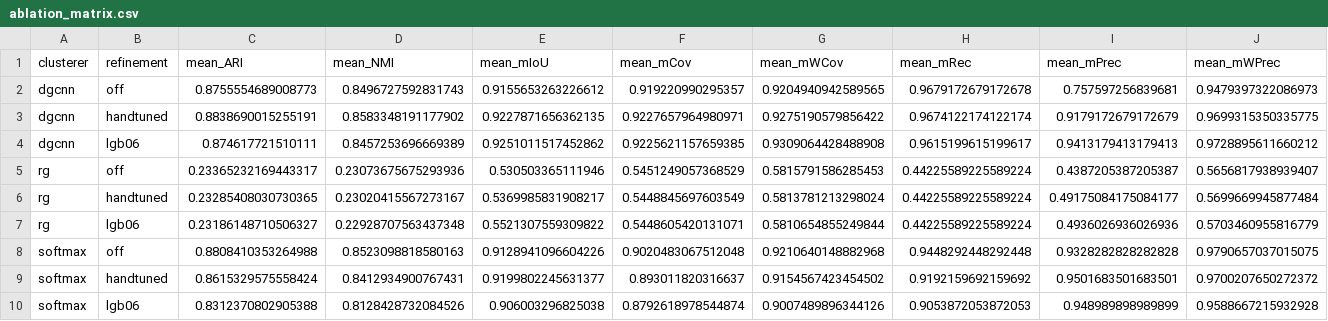
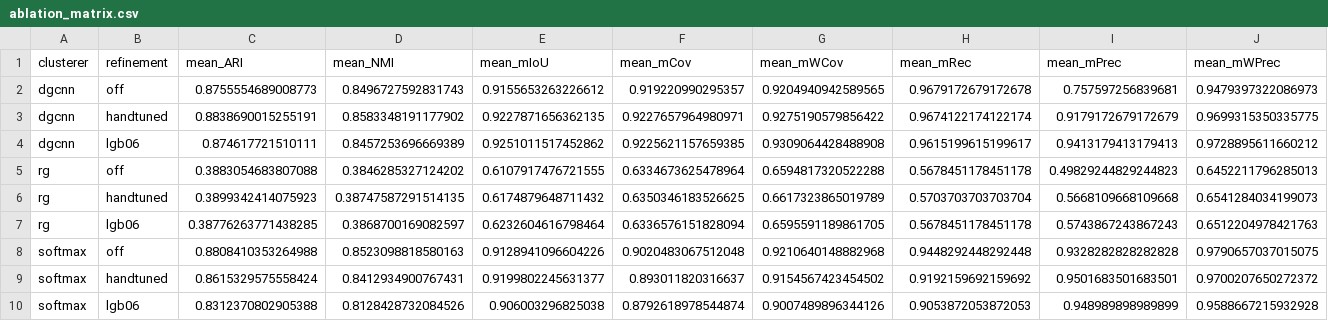
Before and after one commit to HD0NG/LidarRoofSegNet, a CSV file: evaluation_results/ablation_matrix.csv, drawn as a sheet; only a part is shown; removed rows and columns are numbered as before the commit, all else as after; rows hold the shown columns only; the diff names each change by its address in the sheet, - before the commit and + after, or states it on an @@ line.

```diff
--- a/evaluation_results/ablation_matrix.csv
+++ b/evaluation_results/ablation_matrix.csv
-row 5: rg | off | 0.23365232169443317 | 0.23073675675293936 | 0.530503365111946 | 0.5451249057368529 | 0.5815791586285453 | 0.44225589225589224 | 0.4387205387205387 | 0.5656817938939407
-row 6: rg | handtuned | 0.23285408030730365 | 0.23020415567273167 | 0.5369985831908217 | 0.5448845697603549 | 0.5813781213298024 | 0.44225589225589224 | 0.49175084175084177 | 0.5699669945877484
-row 7: rg | lgb06 | 0.23186148710506327 | 0.22928707563437348 | 0.5521307559309822 | 0.5448605420131071 | 0.5810654855249844 | 0.44225589225589224 | 0.4936026936026936 | 0.5703460955816779
+row 5: rg | off | 0.3883054683807088 | 0.3846285327124202 | 0.6107917476721555 | 0.6334673625478964 | 0.6594817320522288 | 0.5678451178451178 | 0.49829244829244823 | 0.6452211796285013
+row 6: rg | handtuned | 0.3899342414075923 | 0.38747587291514135 | 0.6174879648711432 | 0.6350346183526625 | 0.6617323865019789 | 0.5703703703703704 | 0.5668109668109668 | 0.6541284034199073
+row 7: rg | lgb06 | 0.38776263771438285 | 0.3868700169082597 | 0.6232604616798464 | 0.6336576151828094 | 0.6595591189861705 | 0.5678451178451178 | 0.5743867243867243 | 0.6512204978421763
```
Also changed, not shown: 6 other files.
